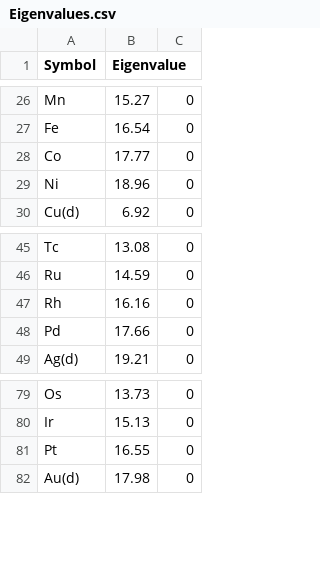
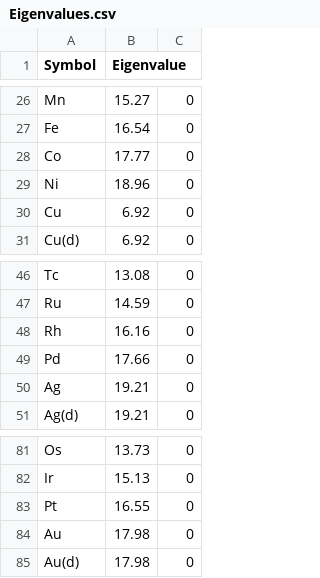
Before and after one commit to WMD-group/SMACT, a CSV file: data/Eigenvalues.csv, drawn as a sheet; only a part is shown, gaps mark what is left out; the diff names each change by its address in the sheet, - before the commit and + after, or states it on an @@ line.

Commit message:
Default d-orbital selected for Cu, Au and Ag in Eigenvalues.csv. This may not be physical, please review.

```diff
--- a/data/Eigenvalues.csv
+++ b/data/Eigenvalues.csv
+row 30: Cu | 6.92 | 0
+row 50: Ag | 19.21 | 0
+row 84: Au | 17.98 | 0
```
Also changed, not shown: 1 other file.
